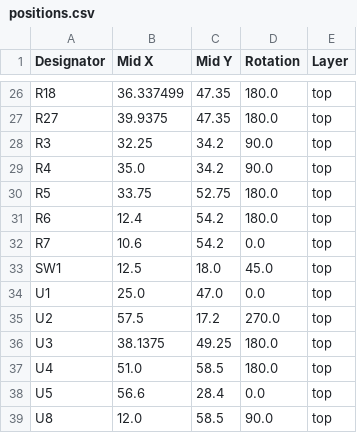
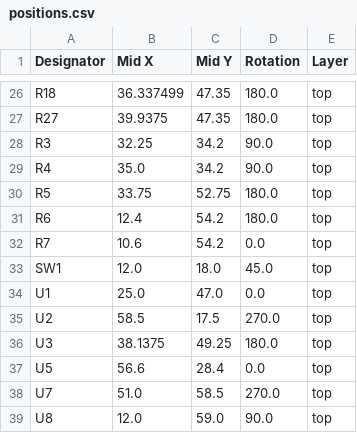
Before and after one commit to revk/ESP32-Remote, a CSV file: PCB/Remote/production/positions.csv, drawn as a sheet; only a part is shown, gaps mark what is left out.

```diff
--- a/PCB/Remote/production/positions.csv
+++ b/PCB/Remote/production/positions.csv
@@ -32,8 +32,8 @@ R6,12.4,54.2,180.0,top
 R7,10.6,54.2,0.0,top
-SW1,12.5,18.0,45.0,top
+SW1,12.0,18.0,45.0,top
 U1,25.0,47.0,0.0,top
-U2,57.5,17.2,270.0,top
+U2,58.5,17.5,270.0,top
 U3,38.1375,49.25,180.0,top
-U4,51.0,58.5,180.0,top
 U5,56.6,28.4,0.0,top
-U8,12.0,58.5,90.0,top
+U7,51.0,58.5,270.0,top
+U8,12.0,59.0,90.0,top
```
Also changed, not shown: PCB/Remote/production/bom.csv, PCB/Remote/production/designators.csv, 6 other files.
